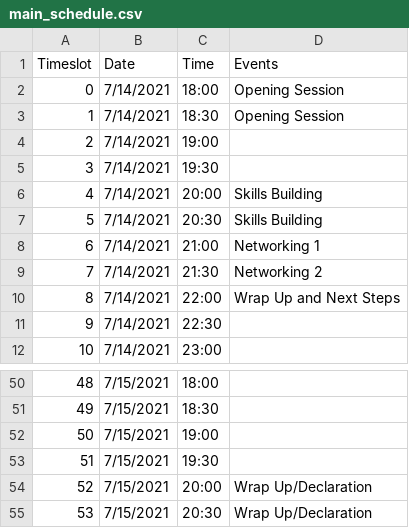
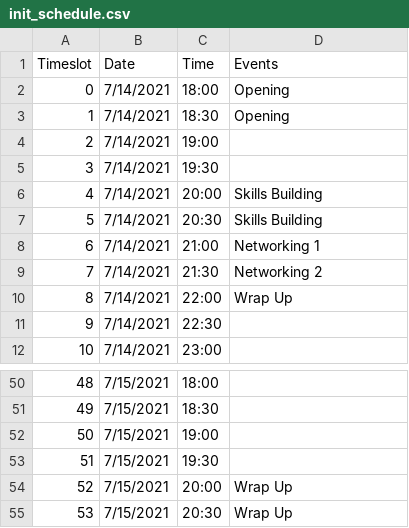
Before and after one commit to necsi/scheduling_assistant, a CSV file: init_schedule.csv (was main_schedule.csv), drawn as a sheet; only a part is shown, gaps mark what is left out.

Commit message:
Added full schedule output, etc.

```diff
--- a/main_schedule.csv
+++ b/init_schedule.csv
@@ -1,4 +1,4 @@
 Timeslot,Date,Time,Events
-0,7/14/2021,18:00,Opening Session
-1,7/14/2021,18:30,Opening Session
+0,7/14/2021,18:00,Opening
+1,7/14/2021,18:30,Opening
 2,7/14/2021,19:00,
@@ -9,3 +9,3 @@
 7,7/14/2021,21:30,Networking 2
-8,7/14/2021,22:00,Wrap Up and Next Steps
+8,7/14/2021,22:00,Wrap Up
 9,7/14/2021,22:30,
@@ -53,3 +53,3 @@
 51,7/15/2021,19:30,
-52,7/15/2021,20:00,Wrap Up/Declaration
-53,7/15/2021,20:30,Wrap Up/Declaration
+52,7/15/2021,20:00,Wrap Up
+53,7/15/2021,20:30,Wrap Up
```
Also changed, not shown: 1 other file.
